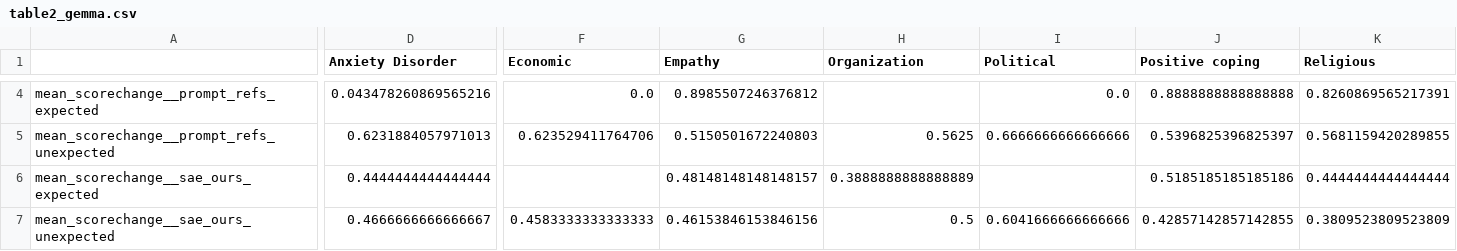
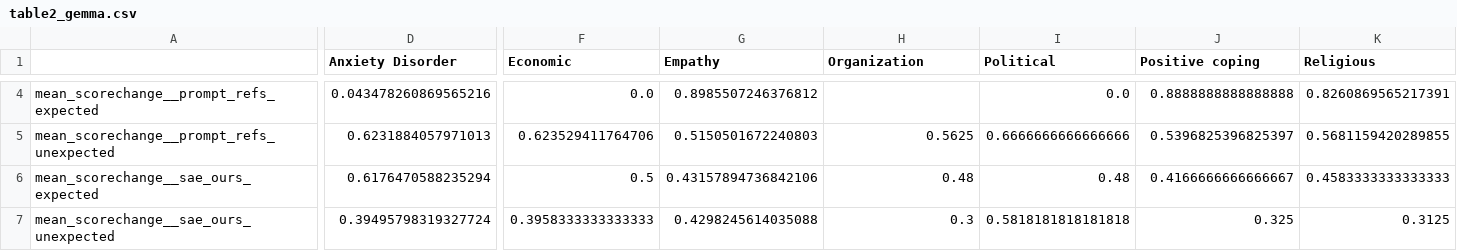
Before and after one commit to bigai-nlco/ValueCausalGraph, a CSV file: tutorials/table2_gemma.csv, drawn as a sheet; only a part is shown, gaps mark what is left out; the diff covers the shown part only; the diff names each change by its address in the sheet, - before the commit and + after, or states it on an @@ line.

```diff
--- a/tutorials/table2_gemma.csv
+++ b/tutorials/table2_gemma.csv
-D6 (Anxiety Disorder): 0.4444444444444444
+D6 (Anxiety Disorder): 0.6176470588235294
-F6 (Economic): (empty)
+F6 (Economic): 0.5
-G6 (Empathy): 0.48148148148148157
+G6 (Empathy): 0.43157894736842106
-H6 (Organization): 0.3888888888888889
+H6 (Organization): 0.48
-I6 (Political): (empty)
+I6 (Political): 0.48
-J6 (Positive coping): 0.5185185185185186
+J6 (Positive coping): 0.4166666666666667
-K6 (Religious): 0.4444444444444444
+K6 (Religious): 0.4583333333333333
-D7 (Anxiety Disorder): 0.4666666666666667
+D7 (Anxiety Disorder): 0.39495798319327724
-F7 (Economic): 0.4583333333333333
+F7 (Economic): 0.3958333333333333
-G7 (Empathy): 0.46153846153846156
+G7 (Empathy): 0.4298245614035088
-H7 (Organization): 0.5
+H7 (Organization): 0.3
-I7 (Political): 0.6041666666666666
+I7 (Political): 0.5818181818181818
-J7 (Positive coping): 0.42857142857142855
+J7 (Positive coping): 0.325
-K7 (Religious): 0.3809523809523809
+K7 (Religious): 0.3125
```
Also changed, not shown: 68 edited cells elsewhere in this file, tutorials/table1_gemma_newest.csv, tutorials/table1_llama_newest.csv, 10 other files.
